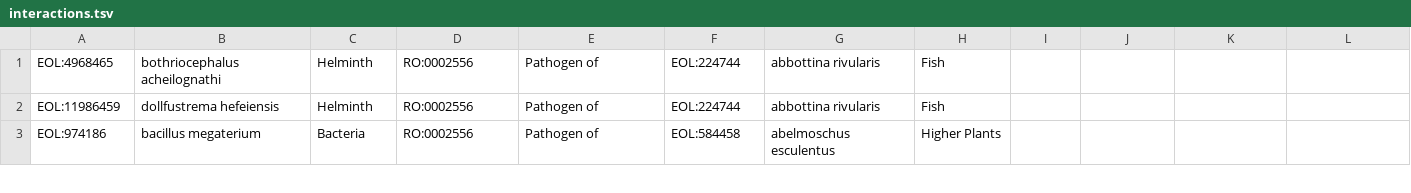
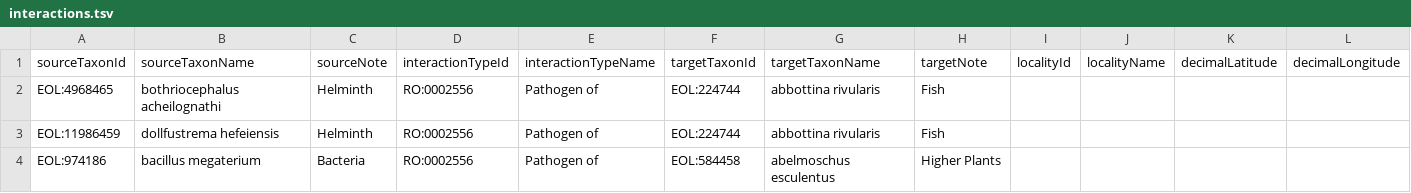
Before and after one commit to millerse/Wardeh-et-al.-2015, a TSV file: interactions.tsv, drawn as a sheet; only a part is shown; rows hold the shown columns only; the diff names each change by its address in the sheet, - before the commit and + after, or states it on an @@ line.

Commit message:
Update interactions.tsv

```diff
--- a/interactions.tsv
+++ b/interactions.tsv
+row 1: sourceTaxonId | sourceTaxonName | sourceNote | interactionTypeId | interactionTypeName | targetTaxonId | targetTaxonName | targetNote | localityId | localityName | decimalLatitude | decimalLongitude
```
